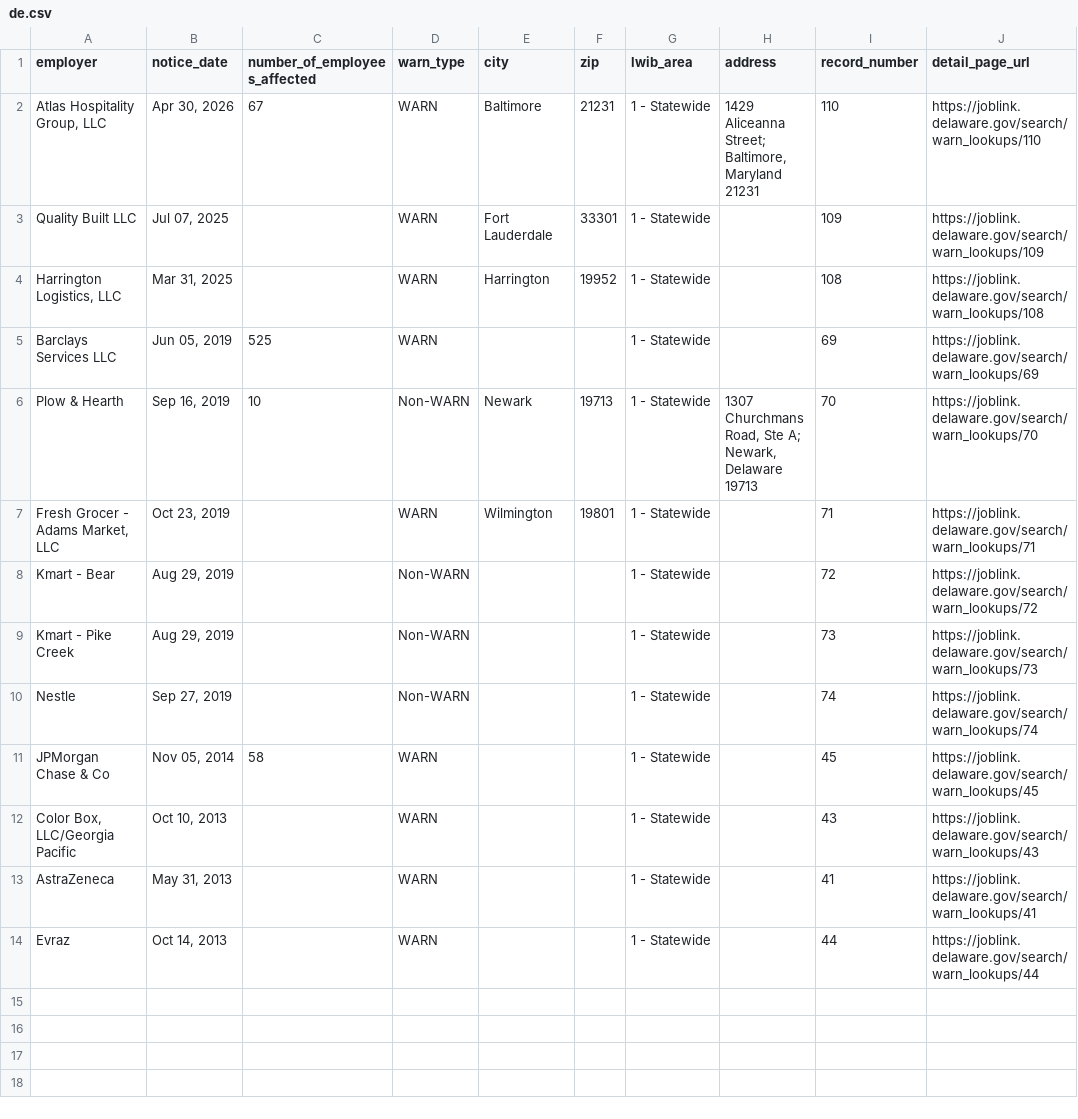
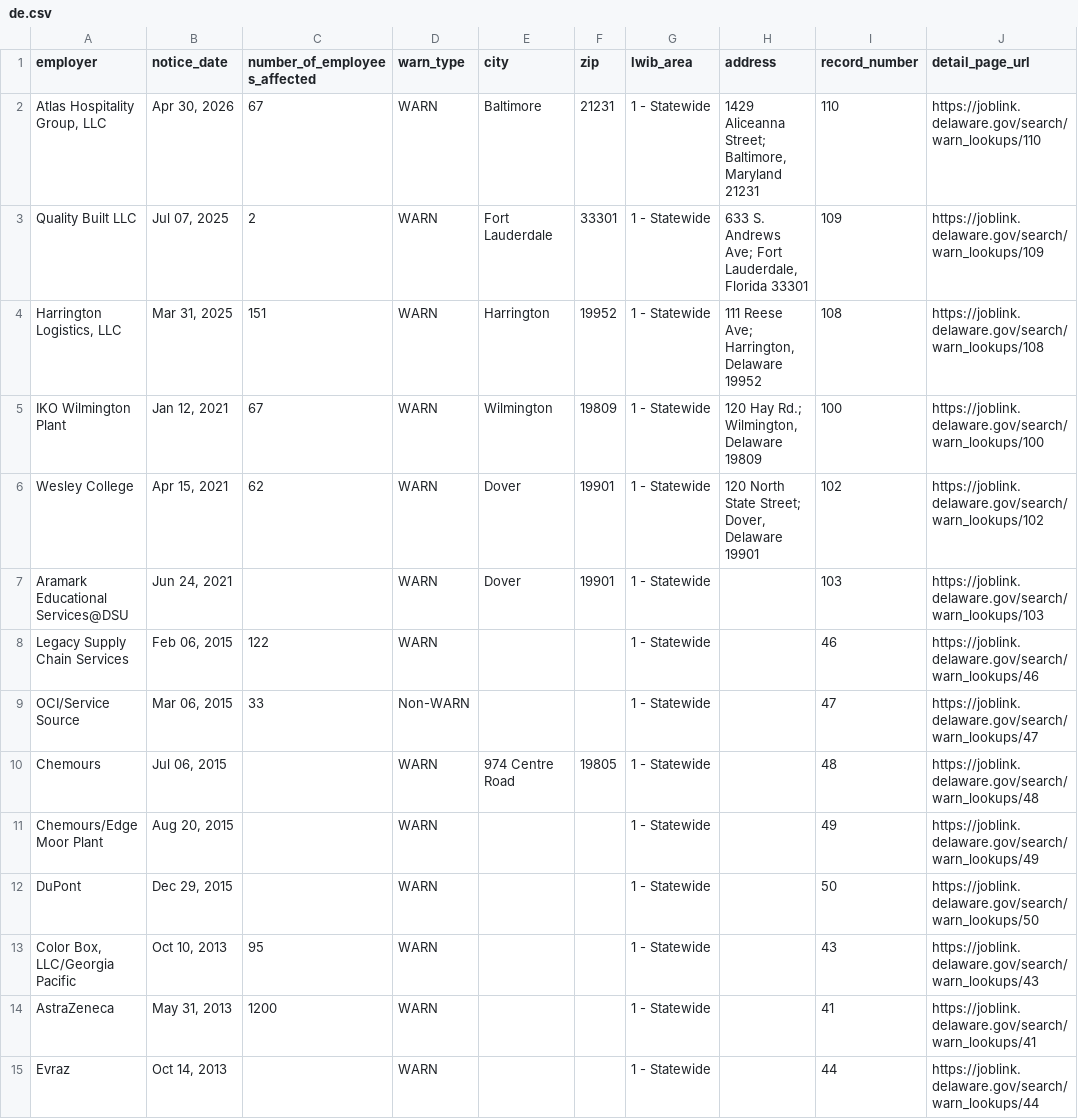
Before and after one commit to FTS-IE/github-actions-tut, a CSV file: data/de.csv, drawn as a sheet.

```diff
--- a/data/de.csv
+++ b/data/de.csv
@@ -2,13 +2,14 @@ employer,notice_date,number_of_employees_affected,warn_type,city,zip,lwib_area,a
 "Atlas Hospitality Group, LLC","Apr 30, 2026",67,WARN,Baltimore,21231,1 - Statewide,"1429 Aliceanna Street; Baltimore, Maryland 21231",110,https://joblink.delaware.gov/search/warn_lookups/110
-Quality Built LLC,"Jul 07, 2025",,WARN,Fort Lauderdale,33301,1 - Statewide,,109,https://joblink.delaware.gov/search/warn_lookups/109
-"Harrington Logistics, LLC","Mar 31, 2025",,WARN,Harrington,19952,1 - Statewide,,108,https://joblink.delaware.gov/search/warn_lookups/108
-Barclays Services LLC,"Jun 05, 2019",525,WARN,,,1 - Statewide,,69,https://joblink.delaware.gov/search/warn_lookups/69
-Plow & Hearth,"Sep 16, 2019",10,Non-WARN,Newark,19713,1 - Statewide,"1307 Churchmans Road, Ste A; Newark, Delaware 19713",70,https://joblink.delaware.gov/search/warn_lookups/70
-"Fresh Grocer - Adams Market, LLC","Oct 23, 2019",,WARN,Wilmington,19801,1 - Statewide,,71,https://joblink.delaware.gov/search/warn_lookups/71
-Kmart - Bear,"Aug 29, 2019",,Non-WARN,,,1 - Statewide,,72,https://joblink.delaware.gov/search/warn_lookups/72
-Kmart - Pike Creek,"Aug 29, 2019",,Non-WARN,,,1 - Statewide,,73,https://joblink.delaware.gov/search/warn_lookups/73
-Nestle,"Sep 27, 2019",,Non-WARN,,,1 - Statewide,,74,https://joblink.delaware.gov/search/warn_lookups/74
-JPMorgan Chase & Co,"Nov 05, 2014",58,WARN,,,1 - Statewide,,45,https://joblink.delaware.gov/search/warn_lookups/45
-"Color Box, LLC/Georgia Pacific","Oct 10, 2013",,WARN,,,1 - Statewide,,43,https://joblink.delaware.gov/search/warn_lookups/43
-AstraZeneca,"May 31, 2013",,WARN,,,1 - Statewide,,41,https://joblink.delaware.gov/search/warn_lookups/41
+Quality Built LLC,"Jul 07, 2025",2,WARN,Fort Lauderdale,33301,1 - Statewide,"633 S. Andrews Ave; Fort Lauderdale, Florida 33301",109,https://joblink.delaware.gov/search/warn_lookups/109
+"Harrington Logistics, LLC","Mar 31, 2025",151,WARN,Harrington,19952,1 - Statewide,"111 Reese Ave; Harrington, Delaware 19952",108,https://joblink.delaware.gov/search/warn_lookups/108
+IKO Wilmington Plant,"Jan 12, 2021",67,WARN,Wilmington,19809,1 - Statewide,"120 Hay Rd.; Wilmington, Delaware 19809",100,https://joblink.delaware.gov/search/warn_lookups/100
+Wesley College,"Apr 15, 2021",62,WARN,Dover,19901,1 - Statewide,"120 North State Street; Dover, Delaware 19901",102,https://joblink.delaware.gov/search/warn_lookups/102
+Aramark Educational Services@DSU,"Jun 24, 2021",,WARN,Dover,19901,1 - Statewide,,103,https://joblink.delaware.gov/search/warn_lookups/103
+Legacy Supply Chain Services,"Feb 06, 2015",122,WARN,,,1 - Statewide,,46,https://joblink.delaware.gov/search/warn_lookups/46
+OCI/Service Source,"Mar 06, 2015",33,Non-WARN,,,1 - Statewide,,47,https://joblink.delaware.gov/search/warn_lookups/47
+Chemours,"Jul 06, 2015",,WARN,974 Centre Road,19805,1 - Statewide,,48,https://joblink.delaware.gov/search/warn_lookups/48
+Chemours/Edge Moor Plant,"Aug 20, 2015",,WARN,,,1 - Statewide,,49,https://joblink.delaware.gov/search/warn_lookups/49
+DuPont,"Dec 29, 2015",,WARN,,,1 - Statewide,,50,https://joblink.delaware.gov/search/warn_lookups/50
+"Color Box, LLC/Georgia Pacific","Oct 10, 2013",95,WARN,,,1 - Statewide,,43,https://joblink.delaware.gov/search/warn_lookups/43
+AstraZeneca,"May 31, 2013",1200,WARN,,,1 - Statewide,,41,https://joblink.delaware.gov/search/warn_lookups/41
 Evraz,"Oct 14, 2013",,WARN,,,1 - Statewide,,44,https://joblink.delaware.gov/search/warn_lookups/44
```
Also changed, not shown: data/ks.csv, data/me.csv, 7 other files.
